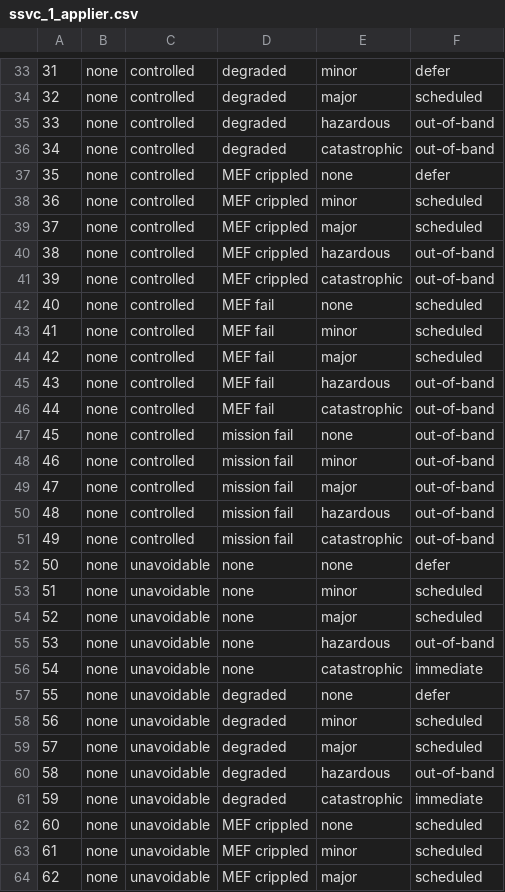
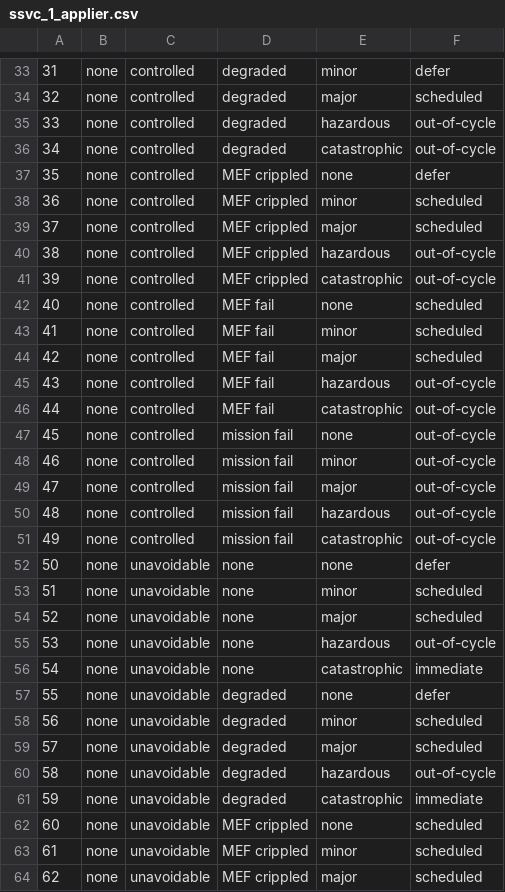
Before and after one commit to CERTCC/SSVC, a CSV file: data/ssvc_1_applier.csv, drawn as a sheet; only a part is shown, gaps mark what is left out; the diff covers the shown part only.

Commit message:
Update ssvc_1_applier.csv
s/band/cycle/g

```diff
--- a/data/ssvc_1_applier.csv
+++ b/data/ssvc_1_applier.csv
@@ -34,4 +34,4 @@
 32,none,controlled,degraded,major,scheduled
-33,none,controlled,degraded,hazardous,out-of-band
-34,none,controlled,degraded,catastrophic,out-of-band
+33,none,controlled,degraded,hazardous,out-of-cycle
+34,none,controlled,degraded,catastrophic,out-of-cycle
 35,none,controlled,MEF crippled,none,defer
@@ -39,4 +39,4 @@
 37,none,controlled,MEF crippled,major,scheduled
-38,none,controlled,MEF crippled,hazardous,out-of-band
-39,none,controlled,MEF crippled,catastrophic,out-of-band
+38,none,controlled,MEF crippled,hazardous,out-of-cycle
+39,none,controlled,MEF crippled,catastrophic,out-of-cycle
 40,none,controlled,MEF fail,none,scheduled
@@ -44,9 +44,9 @@
 42,none,controlled,MEF fail,major,scheduled
-43,none,controlled,MEF fail,hazardous,out-of-band
-44,none,controlled,MEF fail,catastrophic,out-of-band
-45,none,controlled,mission fail,none,out-of-band
-46,none,controlled,mission fail,minor,out-of-band
-47,none,controlled,mission fail,major,out-of-band
-48,none,controlled,mission fail,hazardous,out-of-band
-49,none,controlled,mission fail,catastrophic,out-of-band
+43,none,controlled,MEF fail,hazardous,out-of-cycle
+44,none,controlled,MEF fail,catastrophic,out-of-cycle
+45,none,controlled,mission fail,none,out-of-cycle
+46,none,controlled,mission fail,minor,out-of-cycle
+47,none,controlled,mission fail,major,out-of-cycle
+48,none,controlled,mission fail,hazardous,out-of-cycle
+49,none,controlled,mission fail,catastrophic,out-of-cycle
 50,none,unavoidable,none,none,defer
@@ -54,3 +54,3 @@
 52,none,unavoidable,none,major,scheduled
-53,none,unavoidable,none,hazardous,out-of-band
+53,none,unavoidable,none,hazardous,out-of-cycle
 54,none,unavoidable,none,catastrophic,immediate
@@ -59,3 +59,3 @@
 57,none,unavoidable,degraded,major,scheduled
-58,none,unavoidable,degraded,hazardous,out-of-band
+58,none,unavoidable,degraded,hazardous,out-of-cycle
 59,none,unavoidable,degraded,catastrophic,immediate
```
Also changed, not shown: 57 edited cells elsewhere in this file.
